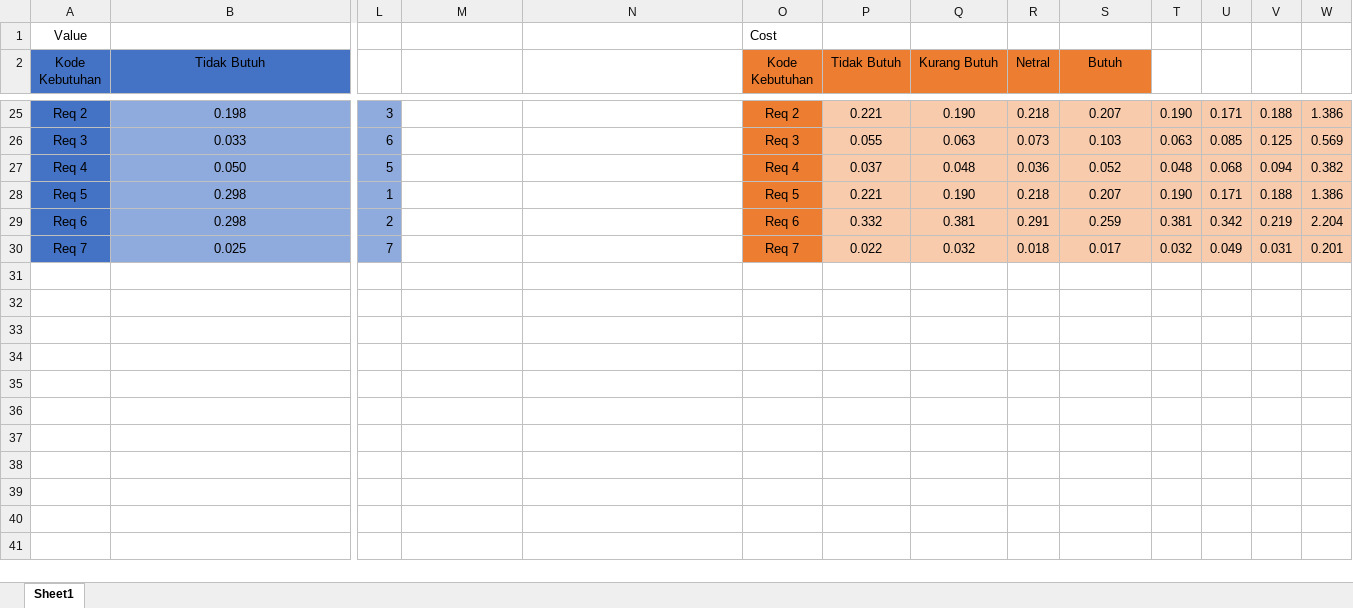
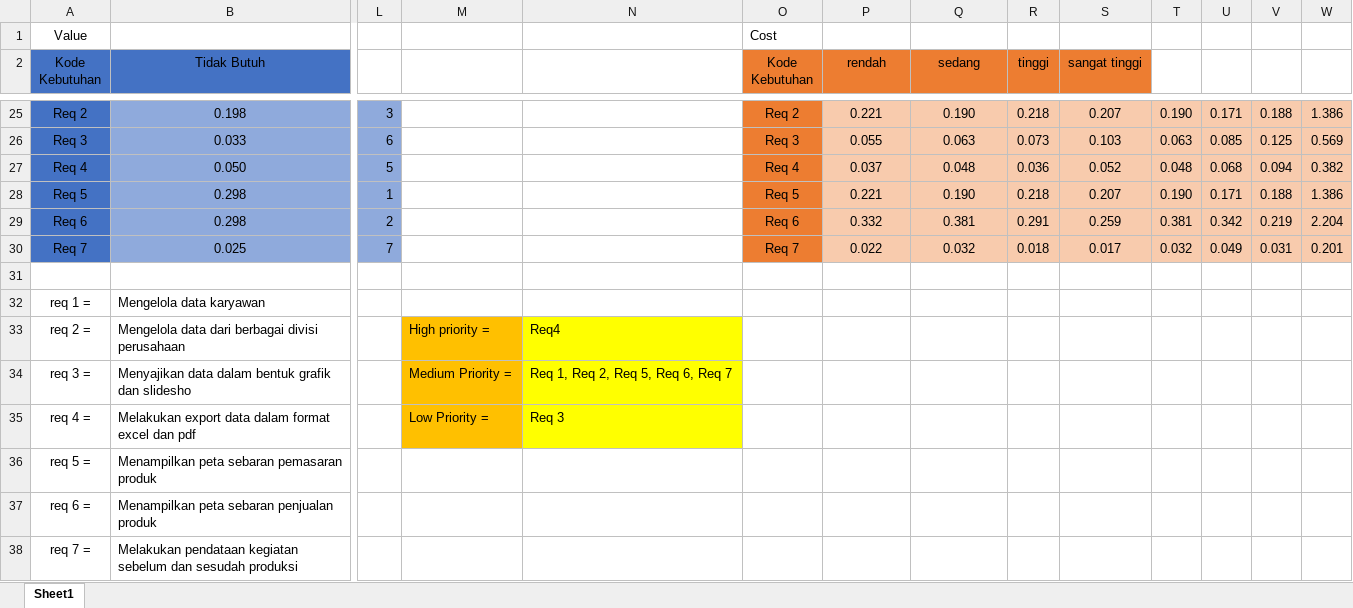
Before and after one commit to DJahvoe/Penugasan-Prioritisasi-FP-, an Excel workbook: AHP.xlsx, sheet Sheet1, drawn as a sheet; only a part is shown, gaps mark what is left out; values as stored, in another font and other column widths than the file's, no borders; rows hold the shown columns only; the diff names each change by its address in the sheet, - before the commit and + after, or states it on an @@ line.

Commit message:
AHP fix

```diff
--- a/AHP.xlsx (sheet Sheet1)
+++ b/AHP.xlsx (sheet Sheet1)
-P2: Tidak Butuh
+P2: rendah
-Q2: Kurang Butuh
+Q2: sedang
-R2: Netral
+R2: tinggi
-S2: Butuh
+S2: sangat tinggi
+row 31: (empty)
+row 32: req 1 = | Mengelola data karyawan
+row 33: req 2 = | Mengelola data dari berbagai divisi perusahaan |  | High priority = | Req4
+row 34: req 3 = | Menyajikan data dalam bentuk grafik dan slidesho |  | Medium Priority = | Req 1, Req 2, Req 5, Req 6, Req 7
+row 35: req 4 = | Melakukan export data dalam format excel dan pdf |  | Low Priority = | Req 3
+row 36: req 5 = | Menampilkan peta sebaran pemasaran produk
+row 37: req 6 = | Menampilkan peta sebaran penjualan produk
+row 38: req 7 = | Melakukan pendataan kegiatan sebelum dan sesudah produksi
```
